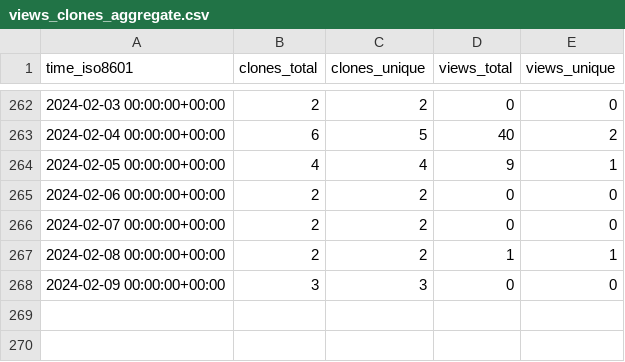
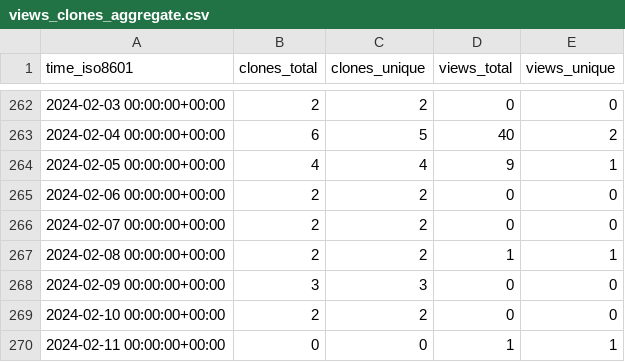
Before and after one commit to vandan-revanur/pychemprojections, a CSV file: vandan-revanur/pychemprojections/ghrs-data/views_clones_aggregate.csv, drawn as a sheet; only a part is shown, gaps mark what is left out; the diff names each change by its address in the sheet, - before the commit and + after, or states it on an @@ line.

```diff
--- a/vandan-revanur/pychemprojections/ghrs-data/views_clones_aggregate.csv
+++ b/vandan-revanur/pychemprojections/ghrs-data/views_clones_aggregate.csv
+row 269: 2024-02-10 00:00:00+00:00 | 2 | 2 | 0 | 0
+row 270: 2024-02-11 00:00:00+00:00 | 0 | 0 | 1 | 1
```
Also changed, not shown: 1 other file.
